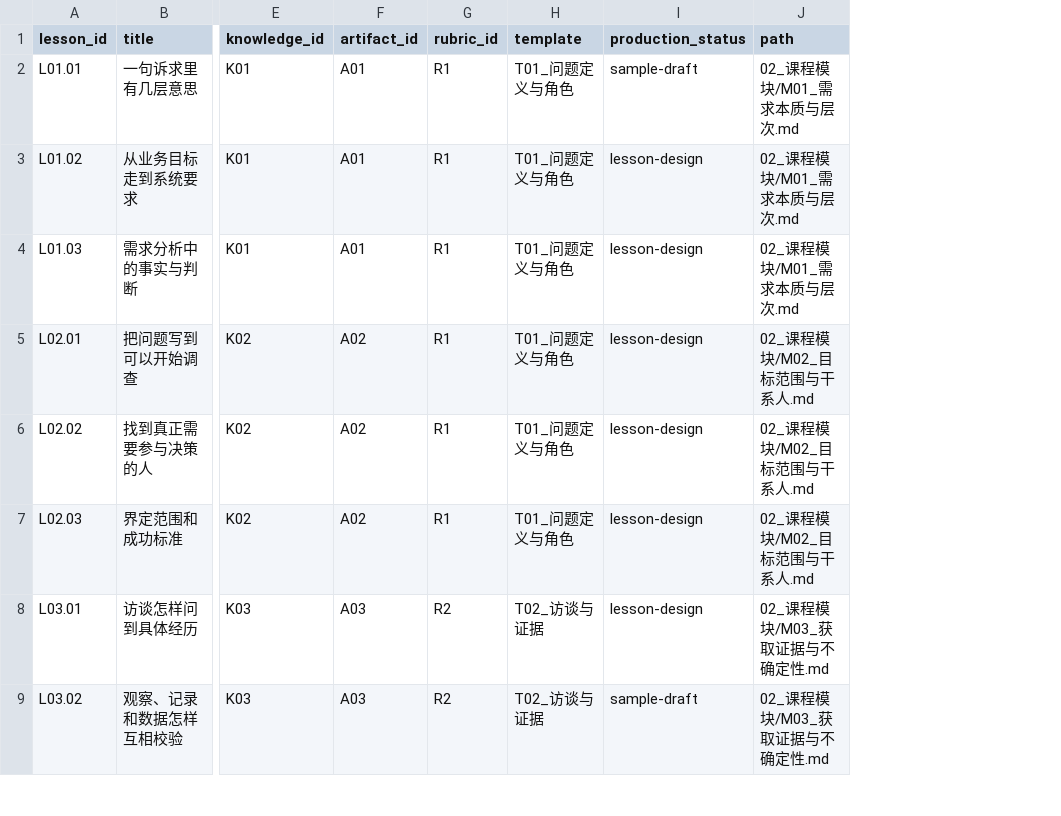
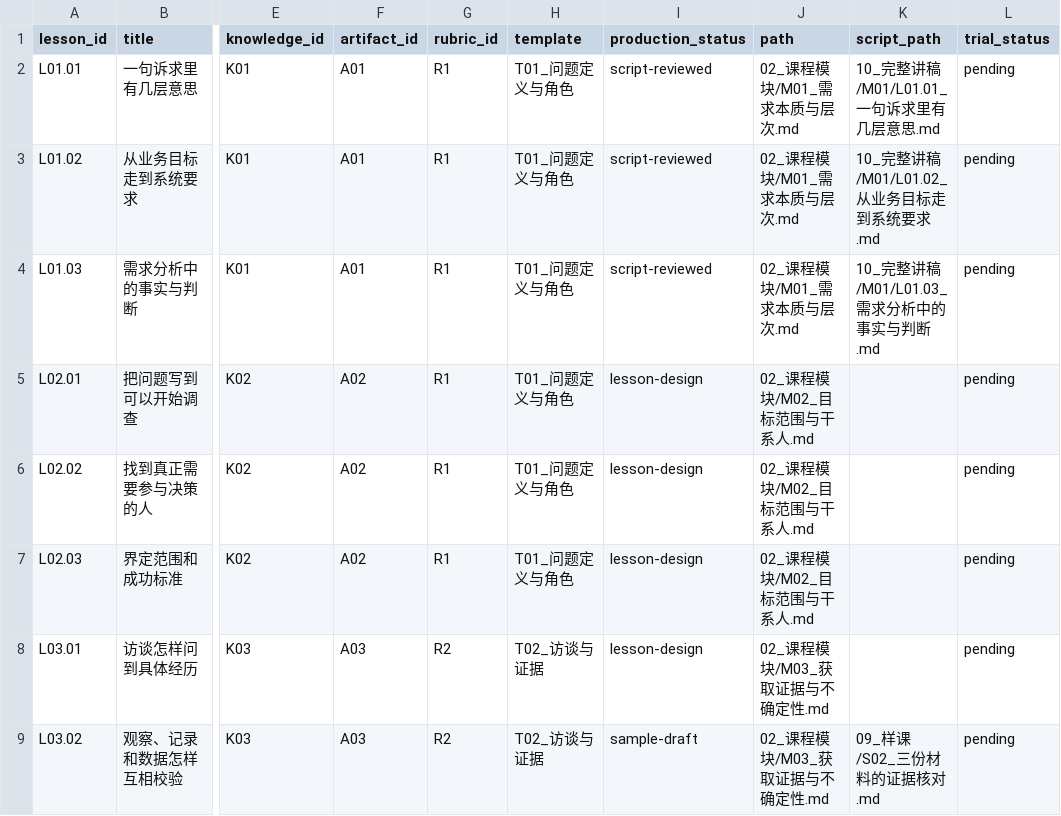
Before and after one commit to Murphy456/requirement_better, a CSV file: 08_项目维护/02_内容追踪表.csv, drawn as a sheet; only a part is shown, gaps mark what is left out; the diff names each change by its address in the sheet, - before the commit and + after, or states it on an @@ line.

```diff
--- a/08_项目维护/02_内容追踪表.csv
+++ b/08_项目维护/02_内容追踪表.csv
+column K (script_path), rows 2-9: 10_完整讲稿/M01/L01.01_一句诉求里有几层意思.md | 10_完整讲稿/M01/L01.02_从业务目标走到系统要求.md | 10_完整讲稿/M01/L01.03_需求分析中的事实与判断.md |  |  |  |  | 09_样课/S02_三份材料的证据核对.md
+column L (trial_status), rows 2-9: all pending
-I2 (production_status): sample-draft
+I2 (production_status): script-reviewed
-I3:I4 (production_status): lesson-design
+I3:I4 (production_status): script-reviewed
```
Also changed, not shown: 16 other files.
